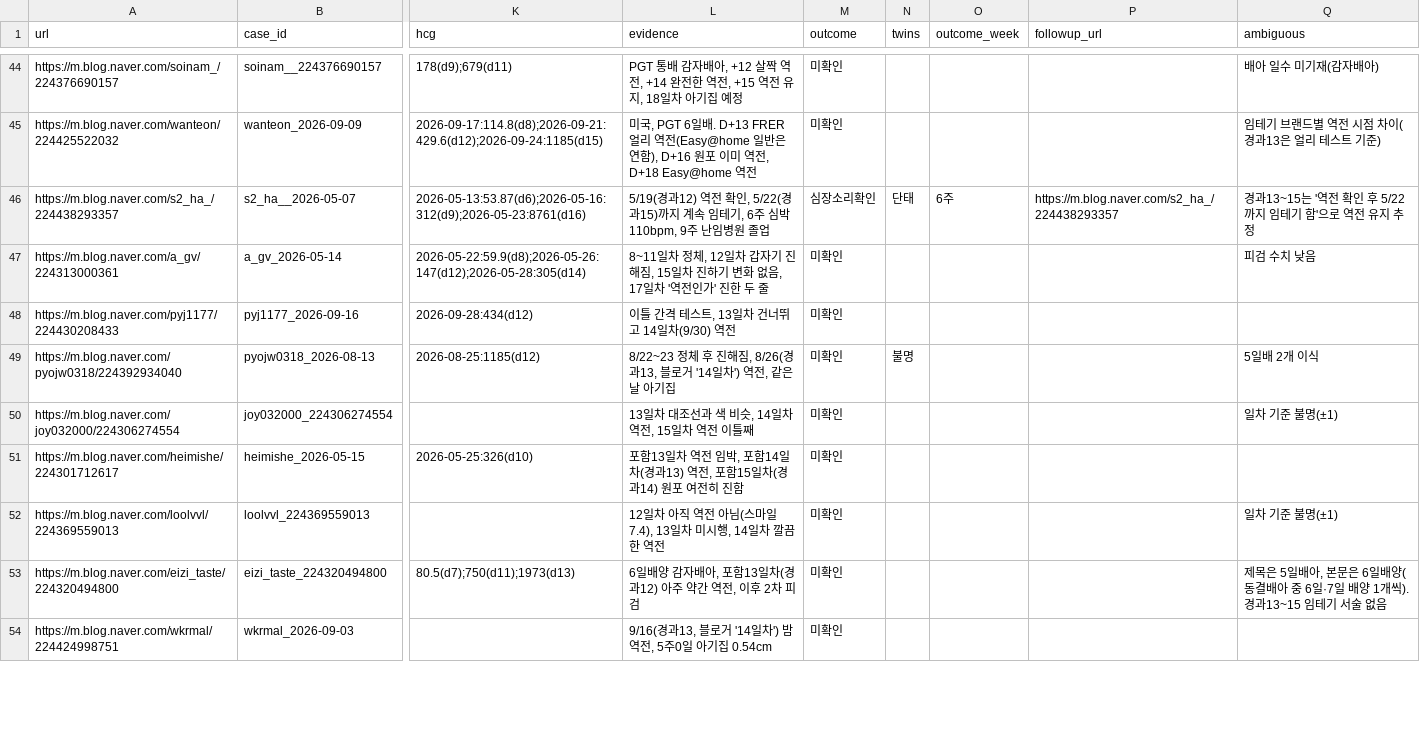
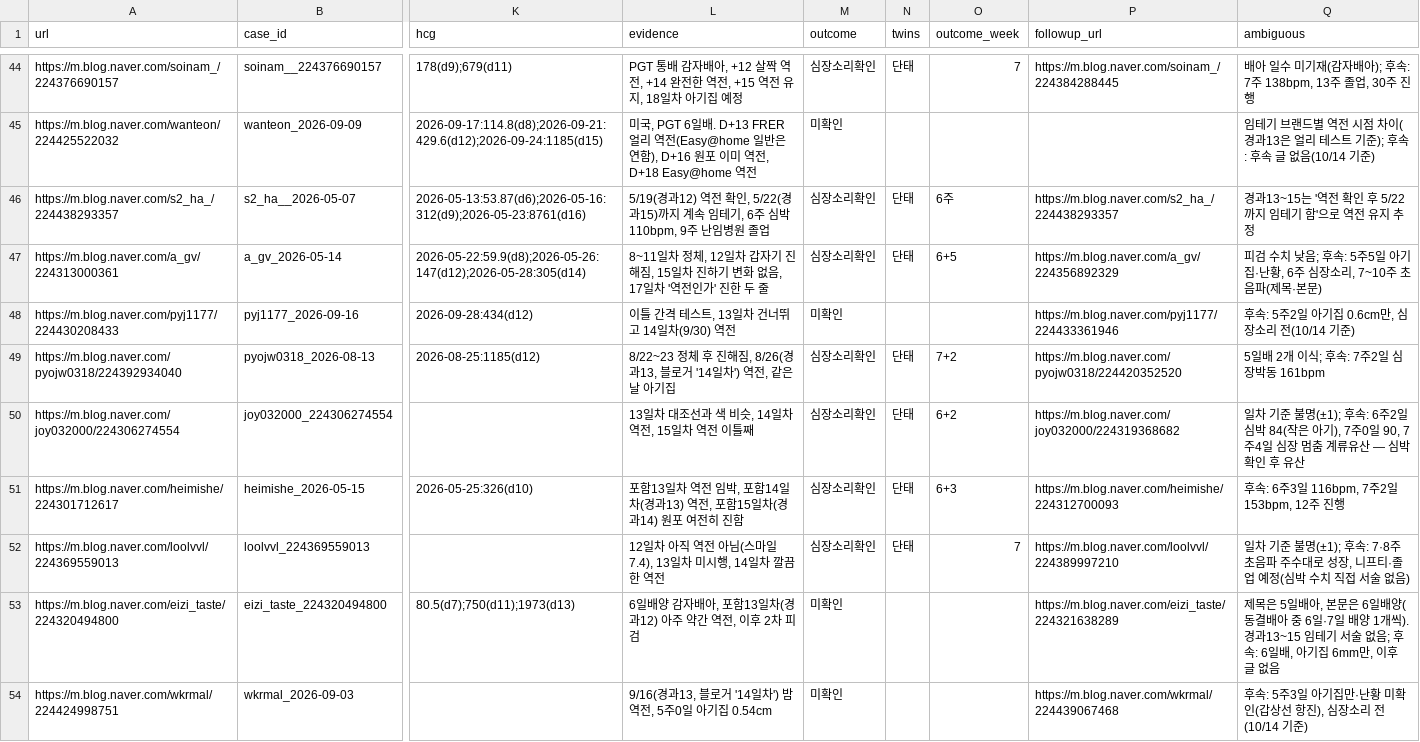
Before and after one commit to YoSebChoi/YoSebChoi, a CSV file: ivf-blog/data/cases.csv, drawn as a sheet; only a part is shown, gaps mark what is left out; the diff covers the shown part only; the diff names each change by its address in the sheet, - before the commit and + after, or states it on an @@ line.

```diff
--- a/ivf-blog/data/cases.csv
+++ b/ivf-blog/data/cases.csv
-M44 (outcome): 미확인
+M44 (outcome): 심장소리확인
-N44 (twins): (empty)
+N44 (twins): 단태
-O44 (outcome_week): (empty)
+O44 (outcome_week): 7
-P44 (followup_url): (empty)
+P44 (followup_url): https://m.blog.naver.com/soinam_/224384288445
-Q44 (ambiguous): 배아 일수 미기재(감자배아)
+Q44 (ambiguous): 배아 일수 미기재(감자배아); 후속: 7주 138bpm, 13주 졸업, 30주 진행
-Q45 (ambiguous): …트 기준)
+Q45 (ambiguous): …트 기준); 후속: 후속 글 없음(10/14 기준)
-M47 (outcome): 미확인
+M47 (outcome): 심장소리확인
-N47 (twins): (empty)
+N47 (twins): 단태
-O47 (outcome_week): (empty)
+O47 (outcome_week): 6+5
-P47 (followup_url): (empty)
+P47 (followup_url): https://m.blog.naver.com/a_gv/224356892329
-Q47 (ambiguous): 피검 수치 낮음
+Q47 (ambiguous): 피검 수치 낮음; 후속: 5주5일 아기집·난황, 6주 심장소리, 7~10주 초음파(제목·본문)
-P48 (followup_url): (empty)
+P48 (followup_url): https://m.blog.naver.com/pyj1177/224433361946
-Q48 (ambiguous): (empty)
+Q48 (ambiguous): 후속: 5주2일 아기집 0.6cm만, 심장소리 전(10/14 기준)
-M49:M52 (outcome): 미확인
+M49:M52 (outcome): 심장소리확인
-N49 (twins): 불명
+N49 (twins): 단태
-O49 (outcome_week): (empty)
+O49 (outcome_week): 7+2
-P49 (followup_url): (empty)
+P49 (followup_url): https://m.blog.naver.com/pyojw0318/224420352520
-Q49 (ambiguous): 5일배 2개 이식
+Q49 (ambiguous): 5일배 2개 이식; 후속: 7주2일 심장박동 161bpm
-N50:N52 (twins): (empty)
+N50:N52 (twins): 단태
-O50 (outcome_week): (empty)
+O50 (outcome_week): 6+2
-P50 (followup_url): (empty)
+P50 (followup_url): https://m.blog.naver.com/joy032000/224319368682
-Q50 (ambiguous): 일차 기준 불명(±1)
+Q50 (ambiguous): 일차 기준 불명(±1); 후속: 6주2일 심박 84(작은 아기), 7주0일 90, 7주4일 심장 멈춤 계류유산 — 심박 확인 후 유산
-O51 (outcome_week): (empty)
+O51 (outcome_week): 6+3
-P51 (followup_url): (empty)
+P51 (followup_url): https://m.blog.naver.com/heimishe/224312700093
-Q51 (ambiguous): (empty)
+Q51 (ambiguous): 후속: 6주3일 116bpm, 7주2일 153bpm, 12주 진행
-O52 (outcome_week): (empty)
+O52 (outcome_week): 7
-P52 (followup_url): (empty)
+P52 (followup_url): https://m.blog.naver.com/loolvvl/224389997210
-Q52 (ambiguous): 일차 기준 불명(±1)
+Q52 (ambiguous): 일차 기준 불명(±1); 후속: 7·8주 초음파 주수대로 성장, 니프티·졸업 예정(심박 수치 직접 서술 없음)
-P53 (followup_url): (empty)
+P53 (followup_url): https://m.blog.naver.com/eizi_taste/224321638289
-Q53 (ambiguous): …술 없음
+Q53 (ambiguous): …술 없음; 후속: 6일배, 아기집 6mm만, 이후 글 없음
-P54 (followup_url): (empty)
+P54 (followup_url): https://m.blog.naver.com/wkrmal/224439067468
-Q54 (ambiguous): (empty)
+Q54 (ambiguous): 후속: 5주3일 아기집만·난황 미확인(갑상선 항진), 심장소리 전(10/14 기준)
```
Also changed, not shown: 103 edited cells elsewhere in this file, 1 other file.
